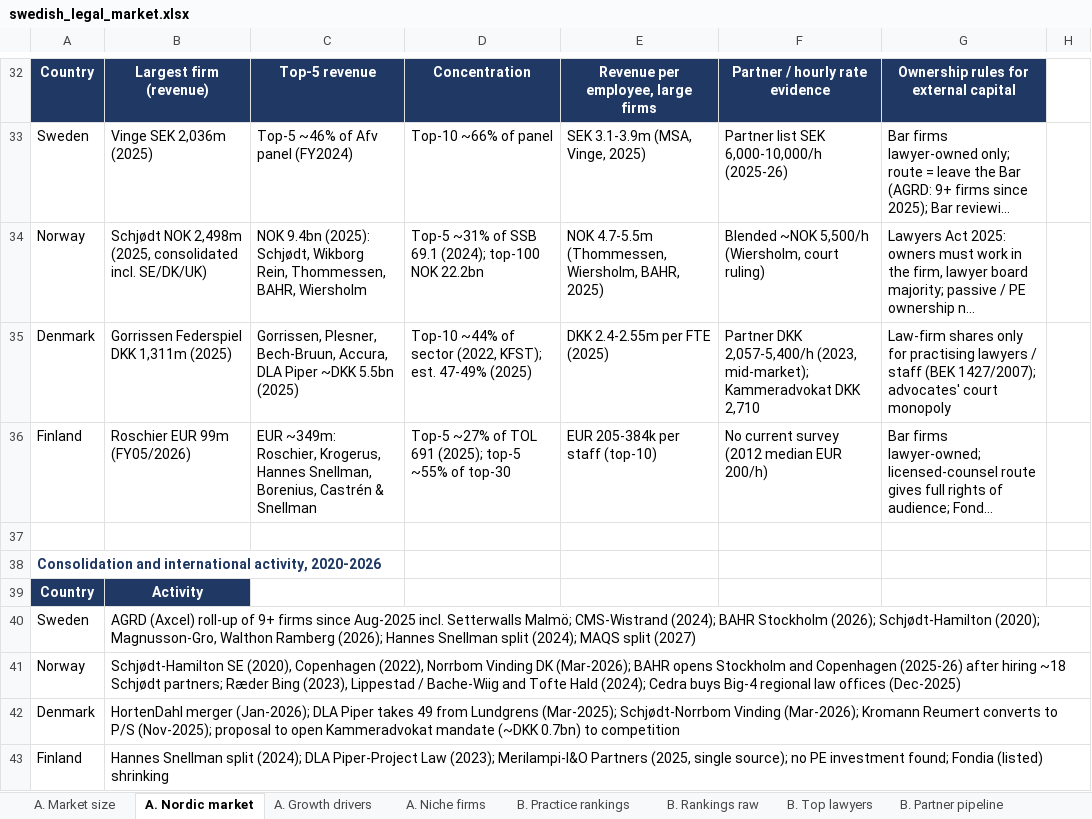
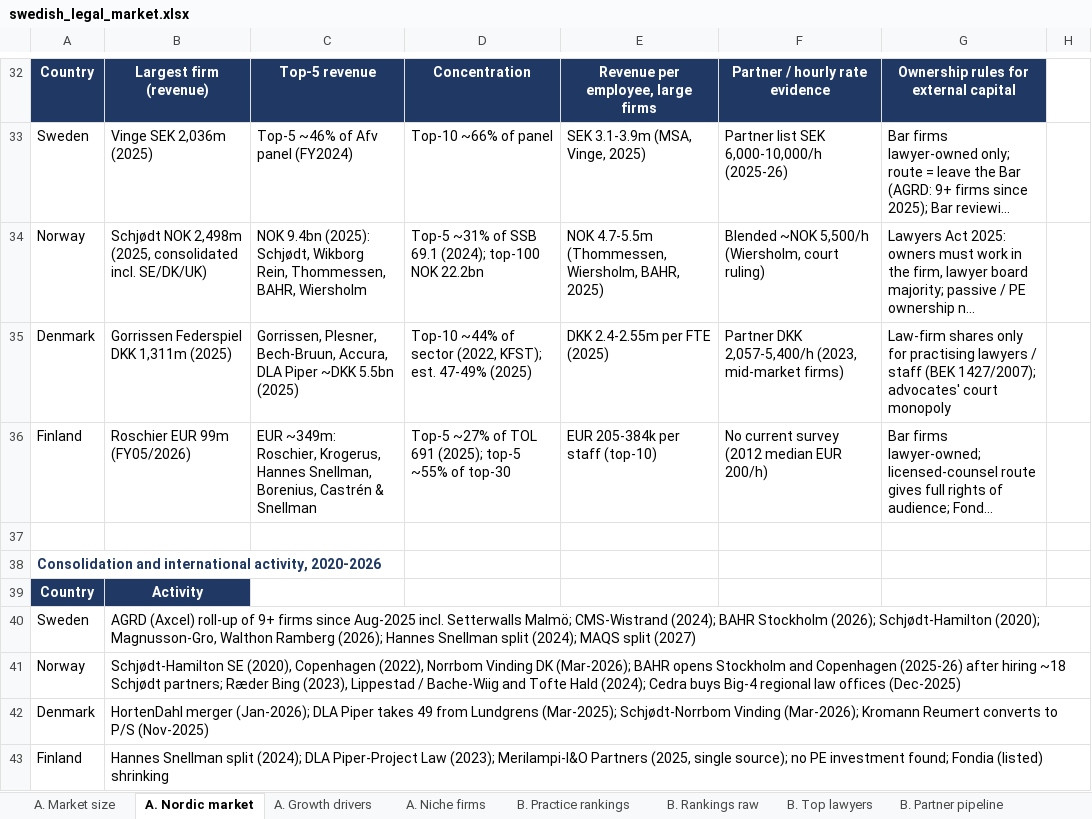
Before and after one commit to tgeraghty23/Database, an Excel workbook: research/swedish_legal_market.xlsx, sheet A. Nordic market, drawn as a sheet; only a part is shown, gaps mark what is left out; long unchanged cells end in …; values as stored, in another font and other column widths than the file's, no borders; the diff names each change by its address in the sheet, - before the commit and + after, or states it on an @@ line.

```diff
--- a/research/swedish_legal_market.xlsx (sheet A. Nordic market)
+++ b/research/swedish_legal_market.xlsx (sheet A. Nordic market)
-F35: …2,057-5,400/h (2023, mid-market); Kammeradvokat DKK 2,710
+F35: …2,057-5,400/h (2023, mid-market firms)
-B42: …to P/S (Nov-2025); proposal to open Kammeradvokat mandate (~DKK 0.7bn) to competition
+B42: …to P/S (Nov-2025)
```
Also changed, not shown: sheet D. Rate cards, sheet E. Partner compensation, 6 other files.
